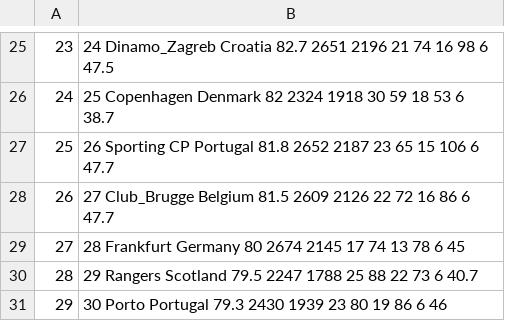
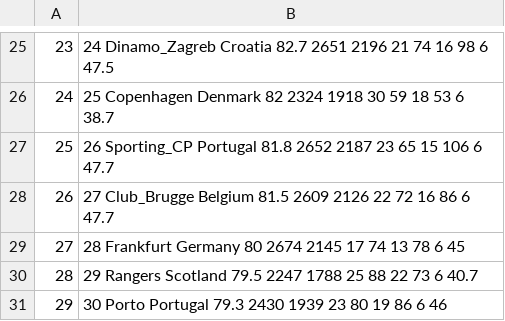
Before and after one commit to DiogoA78/Projet-big-data, a CSV file: dataset/LDC/ucl_clubs_distrib.csv, drawn as a sheet; only a part is shown, gaps mark what is left out.

```diff
--- a/dataset/LDC/ucl_clubs_distrib.csv
+++ b/dataset/LDC/ucl_clubs_distrib.csv
@@ -26,3 +26,3 @@
 24,25 Copenhagen Denmark 82 2324 1918 30 59 18 53 6 38.7
-25,26 Sporting CP Portugal 81.8 2652 2187 23 65 15 106 6 47.7
+25,26 Sporting_CP Portugal 81.8 2652 2187 23 65 15 106 6 47.7
 26,27 Club_Brugge Belgium 81.5 2609 2126 22 72 16 86 6 47.7
```
Also changed, not shown: dataset/LDC/ucl_clubs_attempt.csv, dataset/LDC/ucl_clubs_gk.csv, 36 other files.
